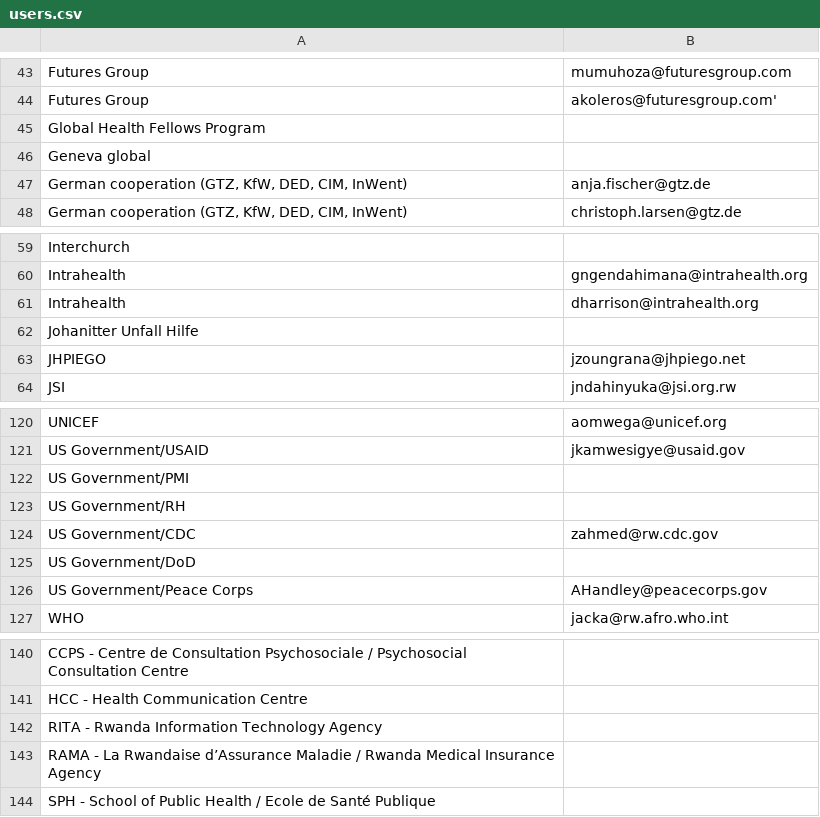
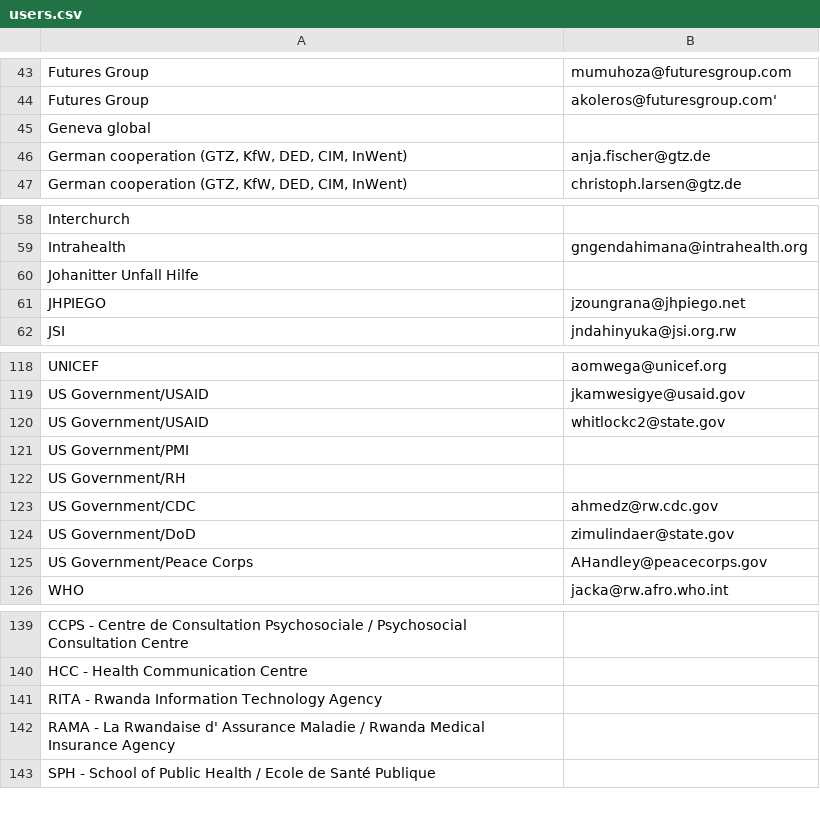
Before and after one commit to siyelo/hrtv1, a CSV file: db/seed_files/users.csv, drawn as a sheet; only a part is shown, gaps mark what is left out; removed rows and columns are numbered as before the commit, all else as after; the diff names each change by its address in the sheet, - before the commit and + after, or states it on an @@ line.

```diff
--- a/db/seed_files/users.csv
+++ b/db/seed_files/users.csv
-row 45: Global Health Fellows Program
-row 61: Intrahealth | dharrison@intrahealth.org
+row 120: US Government/USAID | whitlockc2@state.gov
-B123: zahmed@rw.cdc.gov
+B123: ahmedz@rw.cdc.gov
-B124: (empty)
+B124: zimulindaer@state.gov
-A142: …La Rwandaise d’Assurance Maladie /…
+A142: …La Rwandaise d' Assurance Maladie /…
```
Also changed, not shown: db/seed_files/organizations.csv.
